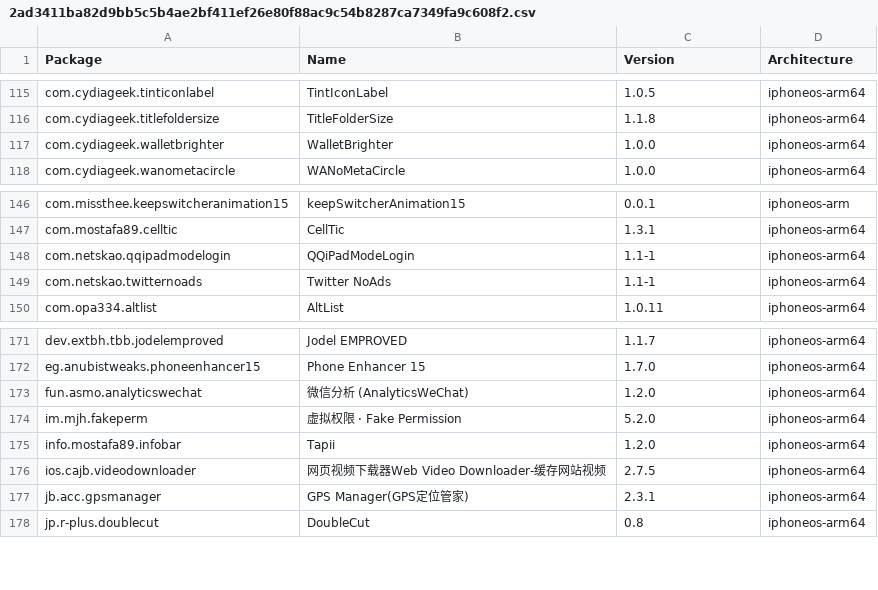
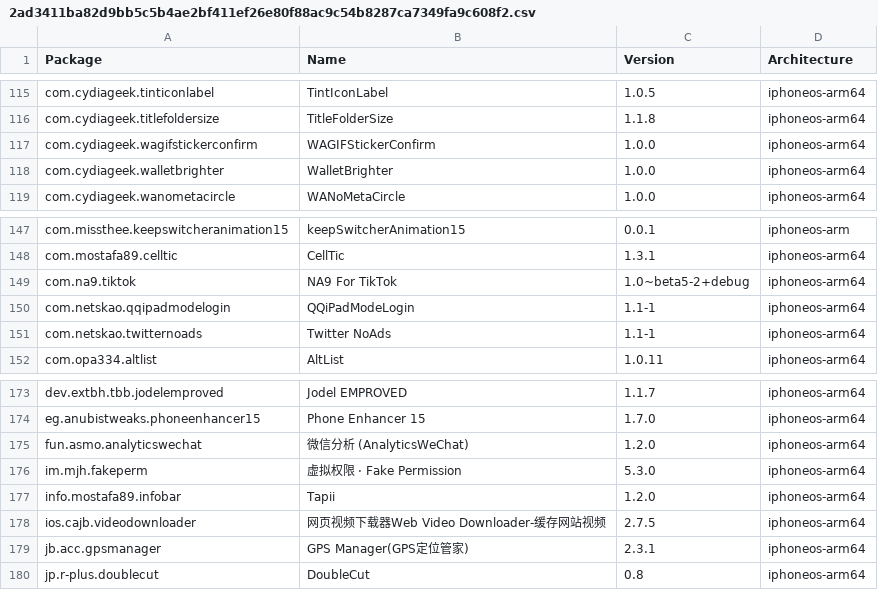
Before and after one commit to TrollStoreX/crc_bark, a CSV file: Library/Caches/com.nan.crc/2ad3411ba82d9bb5c5b4ae2bf411ef26e80f88ac9c54b8287ca7349fa9c608f2.csv, drawn as a sheet; only a part is shown, gaps mark what is left out.

```diff
--- a/Library/Caches/com.nan.crc/2ad3411ba82d9bb5c5b4ae2bf411ef26e80f88ac9c54b8287ca7349fa9c608f2.csv
+++ b/Library/Caches/com.nan.crc/2ad3411ba82d9bb5c5b4ae2bf411ef26e80f88ac9c54b8287ca7349fa9c608f2.csv
@@ -116,2 +116,3 @@ com.cydiageek.tinticonlabel,TintIconLabel,1.0.5,iphoneos-arm64
 com.cydiageek.titlefoldersize,TitleFolderSize,1.1.8,iphoneos-arm64
+com.cydiageek.wagifstickerconfirm,WAGIFStickerConfirm,1.0.0,iphoneos-arm64
 com.cydiageek.walletbrighter,WalletBrighter,1.0.0,iphoneos-arm64
@@ -147,2 +148,3 @@ com.missthee.keepswitcheranimation15,keepSwitcherAnimation15,0.0.1,iphoneos-arm
 com.mostafa89.celltic,CellTic,1.3.1,iphoneos-arm64
+com.na9.tiktok,NA9 For TikTok,1.0~beta5-2+debug,iphoneos-arm64
 com.netskao.qqipadmodelogin,QQiPadModeLogin,1.1-1,iphoneos-arm64
@@ -173,3 +175,3 @@ eg.anubistweaks.phoneenhancer15,Phone Enhancer 15,1.7.0,iphoneos-arm64
 fun.asmo.analyticswechat,微信分析 (AnalyticsWeChat),1.2.0,iphoneos-arm64
-im.mjh.fakeperm,虚拟权限 · Fake Permission,5.2.0,iphoneos-arm64
+im.mjh.fakeperm,虚拟权限 · Fake Permission,5.3.0,iphoneos-arm64
 info.mostafa89.infobar,Tapii,1.2.0,iphoneos-arm64
```
Also changed, not shown: Library/Caches/com.nan.crc/309f8783081d0e8a7682b0c826225e4b6d8bba0e0a3ee10947e0053776fc931e.csv, Library/Caches/com.nan.crc/cb8f4db08f054bf5c796c697cc397568b6c9b8a5a6c69a58b7bf20fc5e352883.csv.
